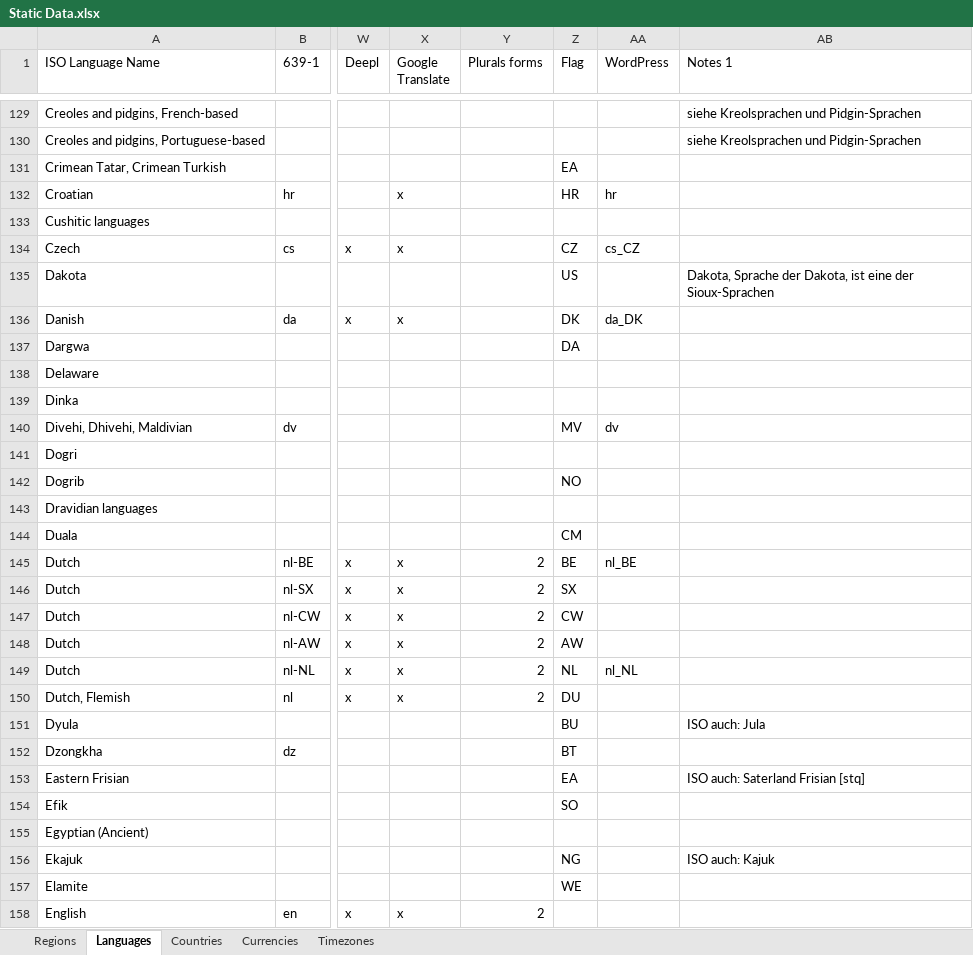
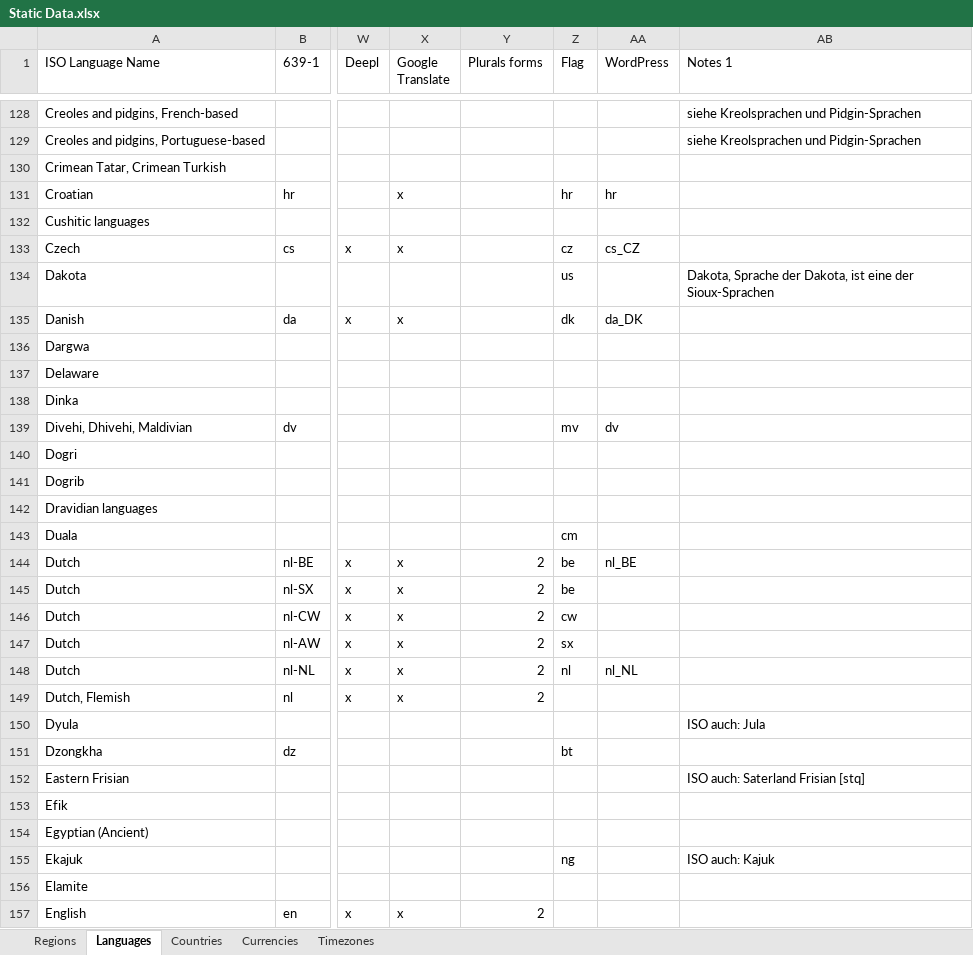
Before and after one commit to mooxphp/moox, an Excel workbook: tallui-data/Static Data.xlsx, sheet Languages, drawn as a sheet; only a part is shown, gaps mark what is left out; values as stored, in another font and other column widths than the file's, no borders; conditional formats and table styles not drawn; addresses are those after the commit; the diff covers the shown part only; the diff names each change by its address in the sheet, - before the commit and + after, or states it on an @@ line.

```diff
--- a/tallui-data/Static Data.xlsx (sheet Languages)
+++ b/tallui-data/Static Data.xlsx (sheet Languages)
-Z130 (Flag): EA
+Z130 (Flag): (empty)
-Z131 (Flag): HR
+Z131 (Flag): hr
-Z133 (Flag): CZ
+Z133 (Flag): cz
-Z134 (Flag): US
+Z134 (Flag): us
-Z135 (Flag): DK
+Z135 (Flag): dk
-Z136 (Flag): DA
+Z136 (Flag): (empty)
-Z139 (Flag): MV
+Z139 (Flag): mv
-Z141 (Flag): NO
+Z141 (Flag): (empty)
-Z143 (Flag): CM
+Z143 (Flag): cm
-Z144 (Flag): BE
+Z144 (Flag): be
-Z145 (Flag): SX
+Z145 (Flag): be
-Z146 (Flag): CW
+Z146 (Flag): cw
-Z147 (Flag): AW
+Z147 (Flag): sx
-Z148 (Flag): NL
+Z148 (Flag): nl
-Z149 (Flag): DU
+Z149 (Flag): (empty)
-Z150 (Flag): BU
+Z150 (Flag): (empty)
-Z151 (Flag): BT
+Z151 (Flag): bt
-Z152 (Flag): EA
+Z152 (Flag): (empty)
-Z153 (Flag): SO
+Z153 (Flag): (empty)
-Z155 (Flag): NG
+Z155 (Flag): ng
-Z156 (Flag): WE
+Z156 (Flag): (empty)
```
Also changed, not shown: 1 removed row and 370 edited cells elsewhere in this sheet, sheet Countries, sheet Regions, 4 other files.
